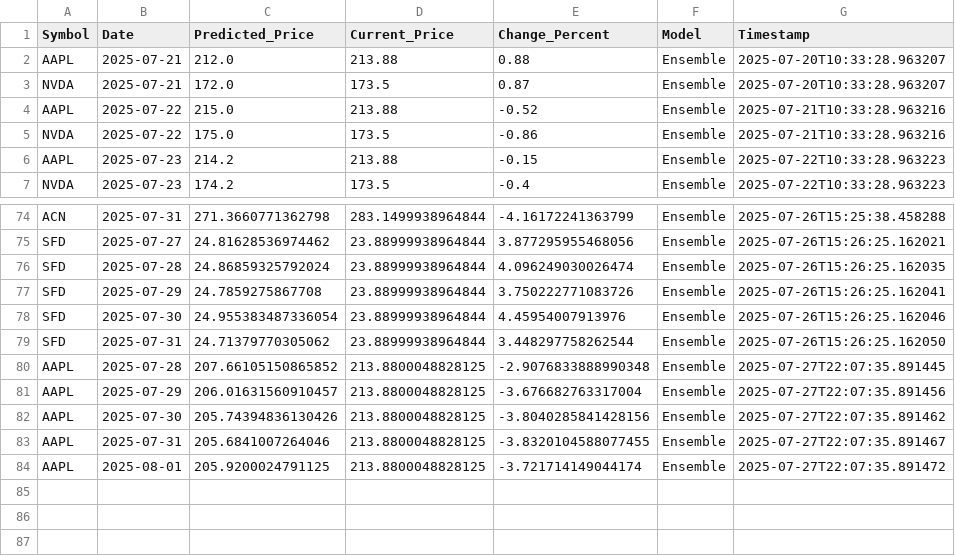
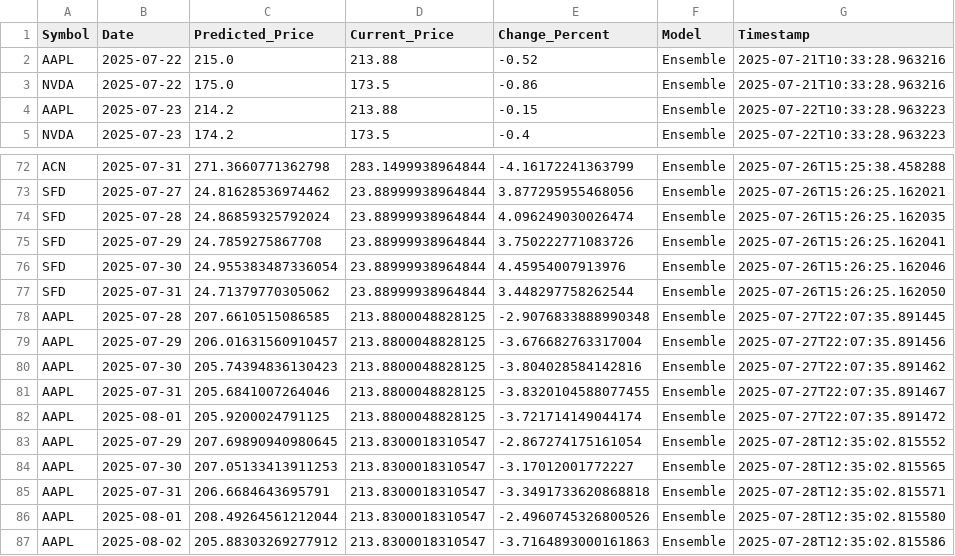
Before and after one commit to MeridianAlgo/AraAI, a CSV file: predictions.csv, drawn as a sheet; only a part is shown, gaps mark what is left out.

```diff
--- a/predictions.csv
+++ b/predictions.csv
@@ -1,4 +1,2 @@
 Symbol,Date,Predicted_Price,Current_Price,Change_Percent,Model,Timestamp
-AAPL,2025-07-21,212.0,213.88,0.88,Ensemble,2025-07-20T10:33:28.963207
-NVDA,2025-07-21,172.0,173.5,0.87,Ensemble,2025-07-20T10:33:28.963207
 AAPL,2025-07-22,215.0,213.88,-0.52,Ensemble,2025-07-21T10:33:28.963216
@@ -79,6 +77,11 @@ SFD,2025-07-30,24.955383487336054,23.88999938964844,4.45954007913976,Ensemble,20
 SFD,2025-07-31,24.71379770305062,23.88999938964844,3.448297758262544,Ensemble,2025-07-26T15:26:25.162050
-AAPL,2025-07-28,207.66105150865852,213.8800048828125,-2.9076833888990348,Ensemble,2025-07-27T22:07:35.891445
+AAPL,2025-07-28,207.6610515086585,213.8800048828125,-2.9076833888990348,Ensemble,2025-07-27T22:07:35.891445
 AAPL,2025-07-29,206.01631560910457,213.8800048828125,-3.676682763317004,Ensemble,2025-07-27T22:07:35.891456
-AAPL,2025-07-30,205.74394836130426,213.8800048828125,-3.8040285841428156,Ensemble,2025-07-27T22:07:35.891462
+AAPL,2025-07-30,205.74394836130423,213.8800048828125,-3.804028584142816,Ensemble,2025-07-27T22:07:35.891462
 AAPL,2025-07-31,205.6841007264046,213.8800048828125,-3.8320104588077455,Ensemble,2025-07-27T22:07:35.891467
 AAPL,2025-08-01,205.9200024791125,213.8800048828125,-3.721714149044174,Ensemble,2025-07-27T22:07:35.891472
+AAPL,2025-07-29,207.69890940980645,213.8300018310547,-2.867274175161054,Ensemble,2025-07-28T12:35:02.815552
+AAPL,2025-07-30,207.05133413911253,213.8300018310547,-3.17012001772227,Ensemble,2025-07-28T12:35:02.815565
+AAPL,2025-07-31,206.6684643695791,213.8300018310547,-3.3491733620868818,Ensemble,2025-07-28T12:35:02.815571
+AAPL,2025-08-01,208.49264561212044,213.8300018310547,-2.4960745326800526,Ensemble,2025-07-28T12:35:02.815580
+AAPL,2025-08-02,205.88303269277912,213.8300018310547,-3.7164893000161863,Ensemble,2025-07-28T12:35:02.815586
```
Also changed, not shown: online_learning_data.csv, prediction_accuracy.csv, 17 other files.
